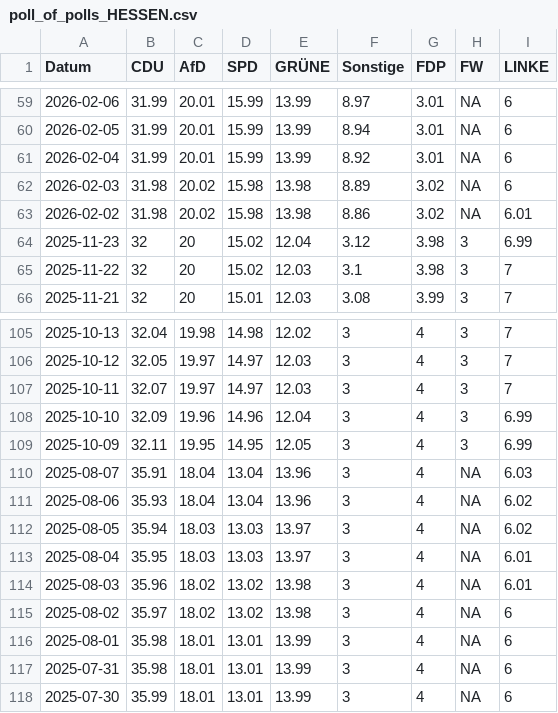
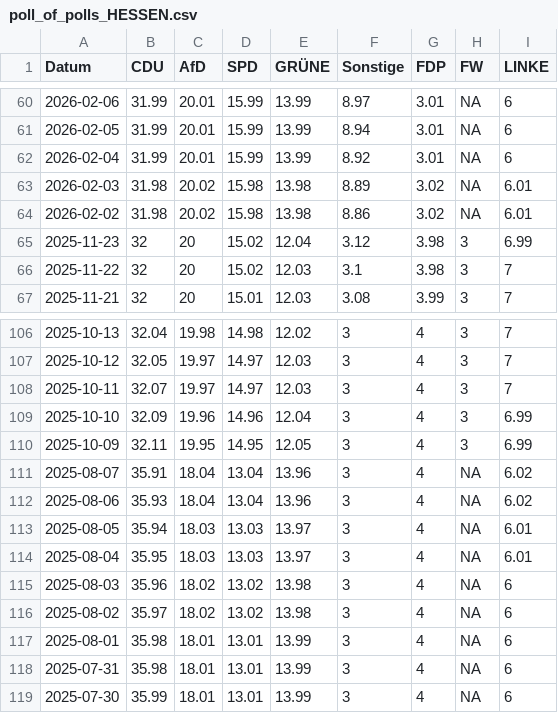
Before and after one commit to Cacauu/2025_ddj_wahlen_data, a CSV file: data/poll_of_polls_HESSEN.csv, drawn as a sheet; only a part is shown, gaps mark what is left out; the diff covers the shown part only.

```diff
--- a/data/poll_of_polls_HESSEN.csv
+++ b/data/poll_of_polls_HESSEN.csv
@@ -61,3 +62,3 @@ Datum,CDU,AfD,SPD,GRÜNE,Sonstige,FDP,FW,LINKE
 2026-02-04,31.99,20.01,15.99,13.99,8.92,3.01,NA,6
-2026-02-03,31.98,20.02,15.98,13.98,8.89,3.02,NA,6
+2026-02-03,31.98,20.02,15.98,13.98,8.89,3.02,NA,6.01
 2026-02-02,31.98,20.02,15.98,13.98,8.86,3.02,NA,6.01
@@ -109,7 +110,7 @@ Datum,CDU,AfD,SPD,GRÜNE,Sonstige,FDP,FW,LINKE
 2025-10-09,32.11,19.95,14.95,12.05,3,4,3,6.99
-2025-08-07,35.91,18.04,13.04,13.96,3,4,NA,6.03
+2025-08-07,35.91,18.04,13.04,13.96,3,4,NA,6.02
 2025-08-06,35.93,18.04,13.04,13.96,3,4,NA,6.02
-2025-08-05,35.94,18.03,13.03,13.97,3,4,NA,6.02
+2025-08-05,35.94,18.03,13.03,13.97,3,4,NA,6.01
 2025-08-04,35.95,18.03,13.03,13.97,3,4,NA,6.01
-2025-08-03,35.96,18.02,13.02,13.98,3,4,NA,6.01
+2025-08-03,35.96,18.02,13.02,13.98,3,4,NA,6
 2025-08-02,35.97,18.02,13.02,13.98,3,4,NA,6
```
Also changed, not shown: 1 added row and 135 edited cells elsewhere in this file, data/poll_of_polls_BADEN_WURTTEMBERG.csv, data/poll_of_polls_BAYERN.csv, 7 other files.
